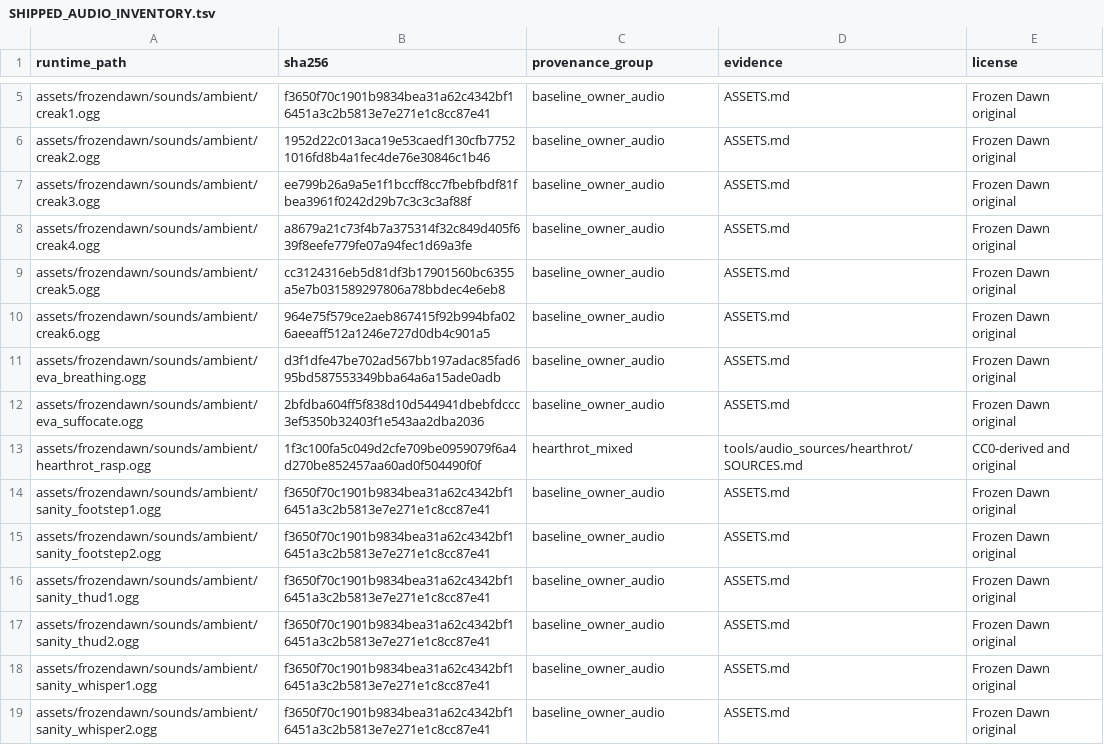
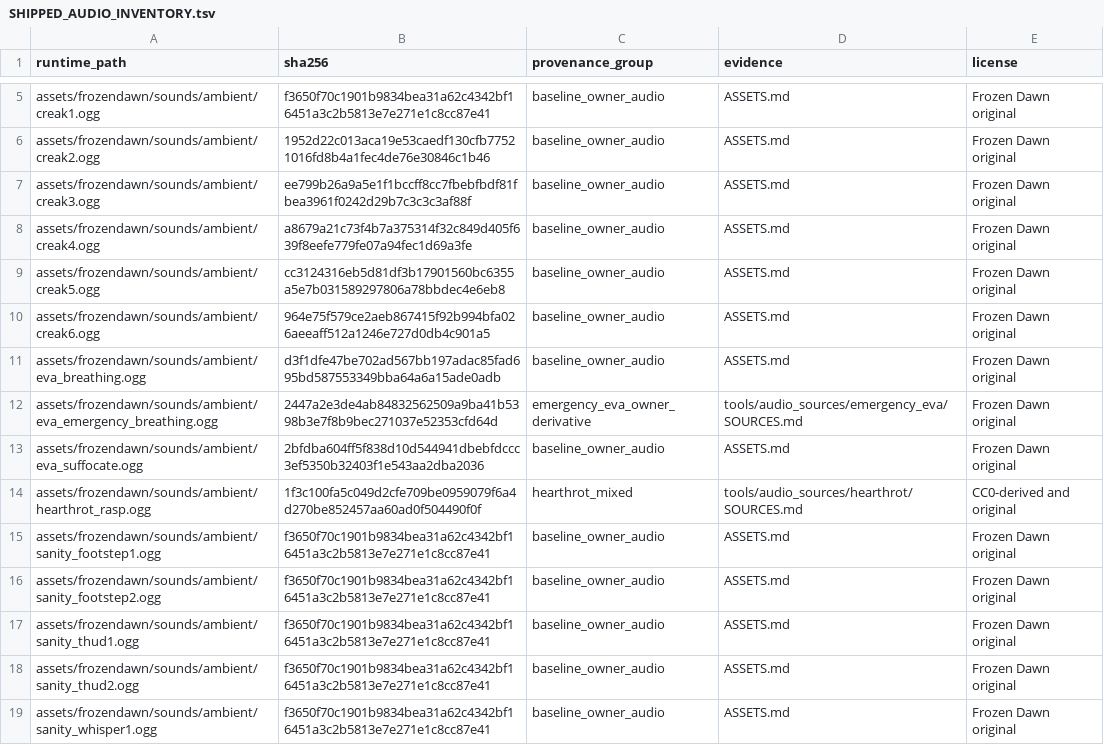
Before and after one commit to cjaron03/frozen-dawn, a TSV file: docs/audio/SHIPPED_AUDIO_INVENTORY.tsv, drawn as a sheet; only a part is shown, gaps mark what is left out; the shorter side is filled out with more unchanged rows.

Commit message:
fix(eva): emergency patch degrade reserve filter breathing

```diff
--- a/docs/audio/SHIPPED_AUDIO_INVENTORY.tsv
+++ b/docs/audio/SHIPPED_AUDIO_INVENTORY.tsv
@@ -11,2 +11,3 @@ assets/frozendawn/sounds/ambient/creak6.ogg	964e75f579ce2aeb867415f92b994bfa026a
 assets/frozendawn/sounds/ambient/eva_breathing.ogg	d3f1dfe47be702ad567bb197adac85fad695bd587553349bba64a6a15ade0adb	baseline_owner_audio	ASSETS.md	Frozen Dawn original
+assets/frozendawn/sounds/ambient/eva_emergency_breathing.ogg	2447a2e3de4ab84832562509a9ba41b5398b3e7f8b9bec271037e52353cfd64d	emergency_eva_owner_derivative	tools/audio_sources/emergency_eva/SOURCES.md	Frozen Dawn original
 assets/frozendawn/sounds/ambient/eva_suffocate.ogg	2bfdba604ff5f838d10d544941dbebfdccc3ef5350b32403f1e543aa2dba2036	baseline_owner_audio	ASSETS.md	Frozen Dawn original
```
Also changed, not shown: 9 other files.
